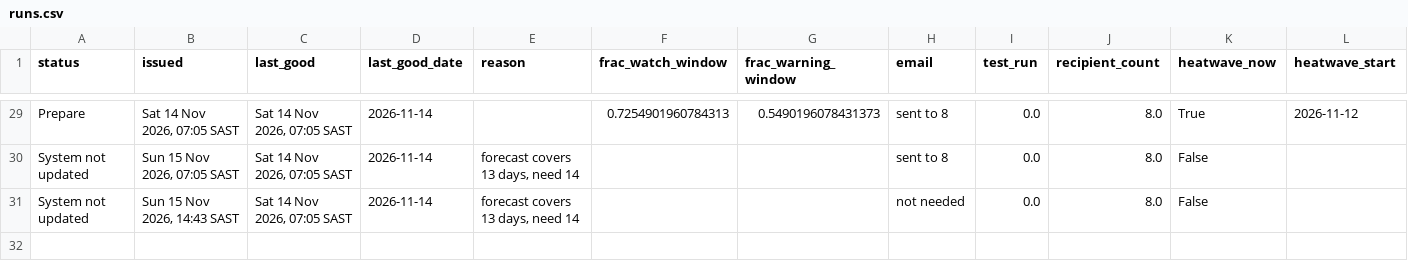
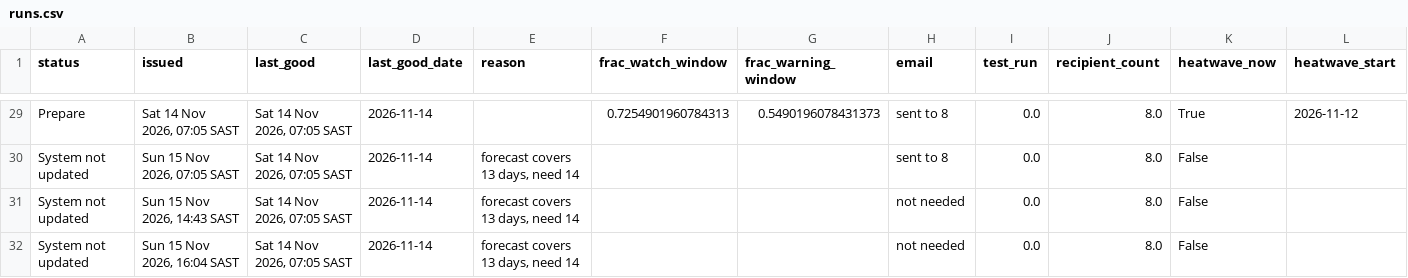
Before and after one commit to Wits-Planetary-Health-Research/heat-ews-bioheat, a CSV file: docs/runs.csv, drawn as a sheet; only a part is shown, gaps mark what is left out; rows hold the shown columns only; the diff names each change by its address in the sheet, - before the commit and + after, or states it on an @@ line.

```diff
--- a/docs/runs.csv
+++ b/docs/runs.csv
+row 32: System not updated | Sun 15 Nov 2026, 16:04 SAST | Sat 14 Nov 2026, 07:05 SAST | 2026-11-14 | forecast covers 13 days, need 14 |  |  | not needed | 0.0 | 8.0 | False
```
Also changed, not shown: 2 other files.
